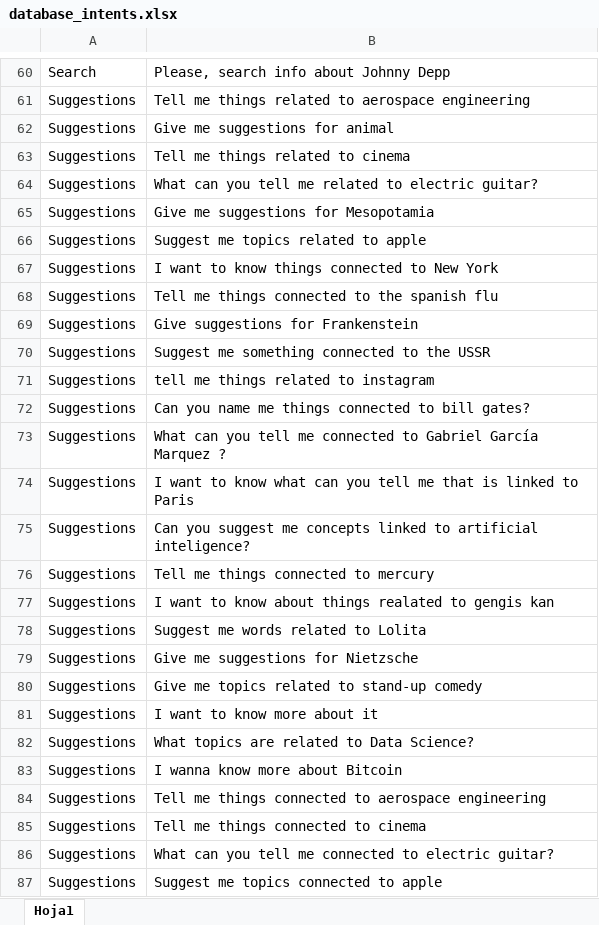
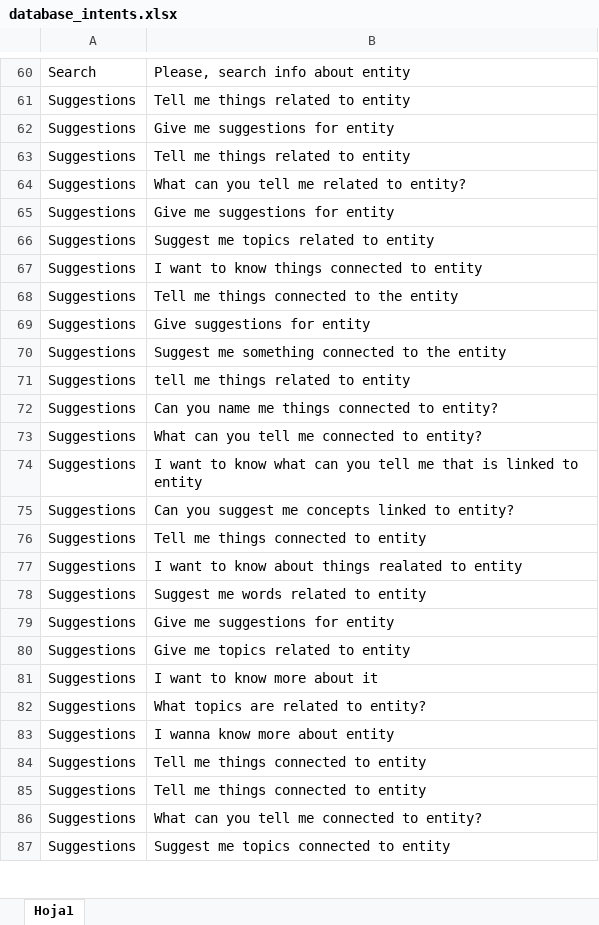
Before and after one commit to jimmyls92/TFB-SmartBot, an Excel workbook: chatbot/database_intents.xlsx, sheet Hoja1, drawn as a sheet; only a part is shown, gaps mark what is left out; values as stored, in another font and other column widths than the file's, no borders; the diff covers the shown part only; the diff names each change by its address in the sheet, - before the commit and + after, or states it on an @@ line.

```diff
--- a/chatbot/database_intents.xlsx (sheet Hoja1)
+++ b/chatbot/database_intents.xlsx (sheet Hoja1)
-B60: Please, search info about Johnny Depp
+B60: Please, search info about entity
-B61: Tell me things related to aerospace engineering
+B61: Tell me things related to entity
-B62: Give me suggestions for animal
+B62: Give me suggestions for entity
-B63: Tell me things related to cinema
+B63: Tell me things related to entity
-B64: What can you tell me related to electric guitar?
+B64: What can you tell me related to entity?
-B65: Give me suggestions for Mesopotamia
+B65: Give me suggestions for entity
-B66: Suggest me topics related to apple
+B66: Suggest me topics related to entity
-B67: I want to know things connected to New York
+B67: I want to know things connected to entity
-B68: Tell me things connected to the spanish flu
+B68: Tell me things connected to the entity
-B69: Give suggestions for Frankenstein
+B69: Give suggestions for entity
-B70: Suggest me something connected to the USSR
+B70: Suggest me something connected to the entity
-B71: tell me things related to instagram
+B71: tell me things related to entity
-B72: Can you name me things connected to bill gates?
+B72: Can you name me things connected to entity?
-B73: …connected to Gabriel García Marquez ?
+B73: …connected to entity?
-B74: …linked to Paris
+B74: …linked to entity
-B75: …linked to artificial inteligence?
+B75: …linked to entity?
-B76: Tell me things connected to mercury
+B76: Tell me things connected to entity
-B77: …realated to gengis kan
+B77: …realated to entity
-B78: Suggest me words related to Lolita
+B78: Suggest me words related to entity
-B79: Give me suggestions for Nietzsche
+B79: Give me suggestions for entity
-B80: Give me topics related to stand-up comedy
+B80: Give me topics related to entity
-B82: What topics are related to Data Science?
+B82: What topics are related to entity?
-B83: I wanna know more about Bitcoin
+B83: I wanna know more about entity
-B84: Tell me things connected to aerospace engineering
+B84: Tell me things connected to entity
-B85: Tell me things connected to cinema
+B85: Tell me things connected to entity
-B86: …connected to electric guitar?
+B86: …connected to entity?
-B87: Suggest me topics connected to apple
+B87: Suggest me topics connected to entity
```
Also changed, not shown: 3 removed rows and 40 edited cells elsewhere in this sheet, 1 other file.
